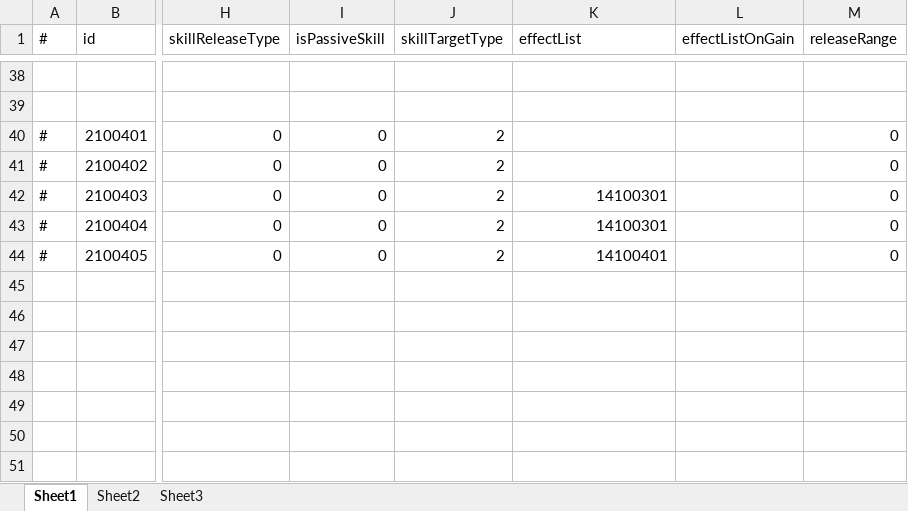
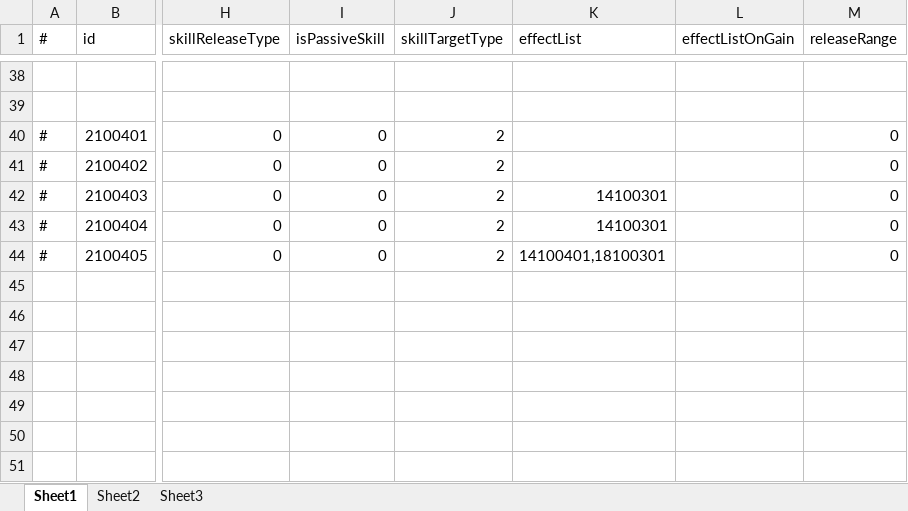
Before and after one commit to thanklzhang/001_GameFramework_Config, an Excel workbook: data_config/Skill.xlsx, sheet Sheet1, drawn as a sheet; only a part is shown, gaps mark what is left out; values as stored, in another font and other column widths than the file's, no borders; the diff names each change by its address in the sheet, - before the commit and + after, or states it on an @@ line.

```diff
--- a/data_config/Skill.xlsx (sheet Sheet1)
+++ b/data_config/Skill.xlsx (sheet Sheet1)
-K44 (effectList): 14100401
+K44 (effectList): 14100401,18100301
```
Also changed, not shown: data_config/BuffEffect.xlsx, data_config/PassiveEffect.xlsx, 4 other files.
